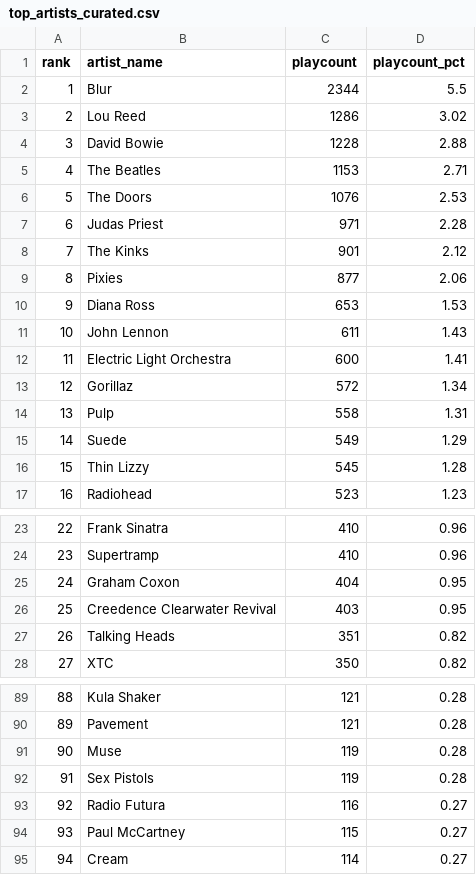
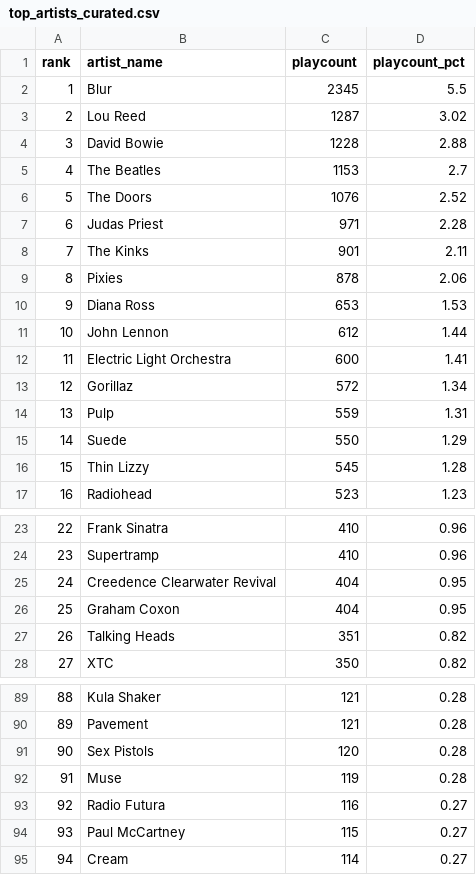
Before and after one commit to beetlebum97/LastFMCollector, a CSV file: storage/curated/hayman3030/top_artists_curated.csv, drawn as a sheet; only a part is shown, gaps mark what is left out; removed rows and columns are numbered as before the commit, all else as after; the diff covers the shown part only; the diff names each change by its address in the sheet, - before the commit and + after, or states it on an @@ line.

```diff
--- a/storage/curated/hayman3030/top_artists_curated.csv
+++ b/storage/curated/hayman3030/top_artists_curated.csv
-C2 (playcount): 2344
+C2 (playcount): 2345
-C3 (playcount): 1286
+C3 (playcount): 1287
-D5 (playcount_pct): 2.71
+D5 (playcount_pct): 2.7
-D6 (playcount_pct): 2.53
+D6 (playcount_pct): 2.52
-D8 (playcount_pct): 2.12
+D8 (playcount_pct): 2.11
-C9 (playcount): 877
+C9 (playcount): 878
-C11 (playcount): 611
+C11 (playcount): 612
-D11 (playcount_pct): 1.43
+D11 (playcount_pct): 1.44
-C14 (playcount): 558
+C14 (playcount): 559
-C15 (playcount): 549
+C15 (playcount): 550
+row 25: 24 | Creedence Clearwater Revival | 404 | 0.95
@@ column A (rank) renumbered between rows 26 and 476 @@
-row 26: 25 | Creedence Clearwater Revival | 403 | 0.95
+row 91: 90 | Sex Pistols | 120 | 0.28
-row 92: 91 | Sex Pistols | 119 | 0.28
```
Also changed, not shown: 15 added rows, 9 removed rows and 13 edited cells elsewhere in this file, storage/curated/hayman3030/top_albums_curated.csv, storage/curated/hayman3030/top_tracks_curated.csv, 21 other files.
